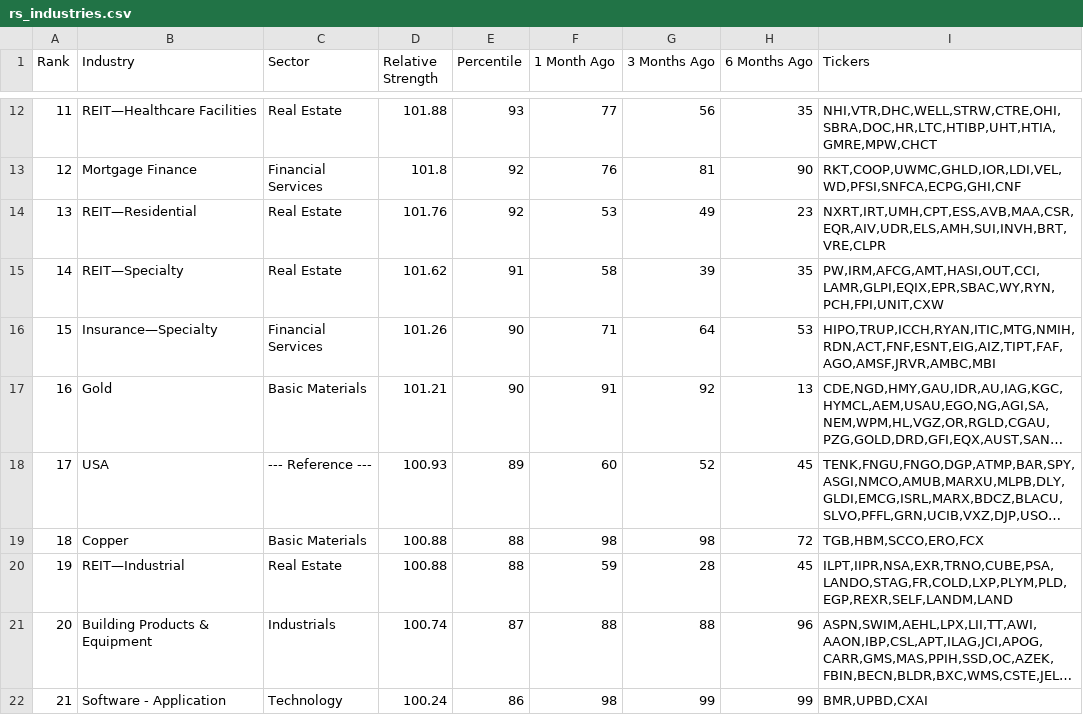
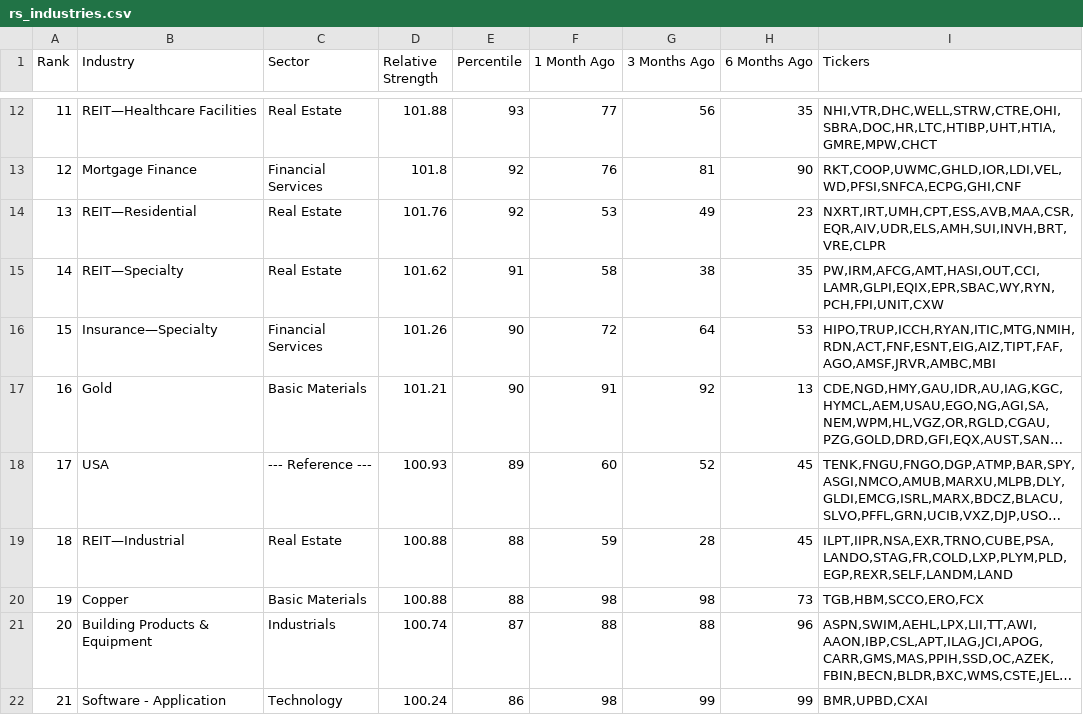
Before and after one commit to dpatelj88/rs-log, a CSV file: output/rs_industries.csv, drawn as a sheet; only a part is shown, gaps mark what is left out; long unchanged cells end in …; the diff covers the shown part only; the diff names each change by its address in the sheet, - before the commit and + after, or states it on an @@ line.

```diff
--- a/output/rs_industries.csv
+++ b/output/rs_industries.csv
-G15 (3 Months Ago): 39
+G15 (3 Months Ago): 38
-F16 (1 Month Ago): 71
+F16 (1 Month Ago): 72
-B19 (Industry): Copper
+B19 (Industry): REIT—Industrial
-C19 (Sector): Basic Materials
+C19 (Sector): Real Estate
-F19 (1 Month Ago): 98
+F19 (1 Month Ago): 59
-G19 (3 Months Ago): 98
+G19 (3 Months Ago): 28
-H19 (6 Months Ago): 72
+H19 (6 Months Ago): 45
-I19 (Tickers): TGB,HBM,SCCO,ERO,FCX
+I19 (Tickers): ILPT,IIPR,NSA,EXR,TRNO,CUBE,PSA,LANDO,STAG,FR,COLD,LXP,PLYM,PLD,EGP,REXR,SELF,LANDM,LAND
-B20 (Industry): REIT—Industrial
+B20 (Industry): Copper
-C20 (Sector): Real Estate
+C20 (Sector): Basic Materials
-F20 (1 Month Ago): 59
+F20 (1 Month Ago): 98
-G20 (3 Months Ago): 28
+G20 (3 Months Ago): 98
-H20 (6 Months Ago): 45
+H20 (6 Months Ago): 73
-I20 (Tickers): ILPT,IIPR,NSA,EXR,TRNO,CUBE,PSA,LANDO,STAG,FR,COLD,LXP,PLYM,PLD,EGP,REXR,SELF,LANDM,LAND
+I20 (Tickers): TGB,HBM,SCCO,ERO,FCX
```
Also changed, not shown: 1 added row, 1 removed row and 138 edited cells elsewhere in this file, output/RSRATING.csv, output/rs_stocks.csv.
